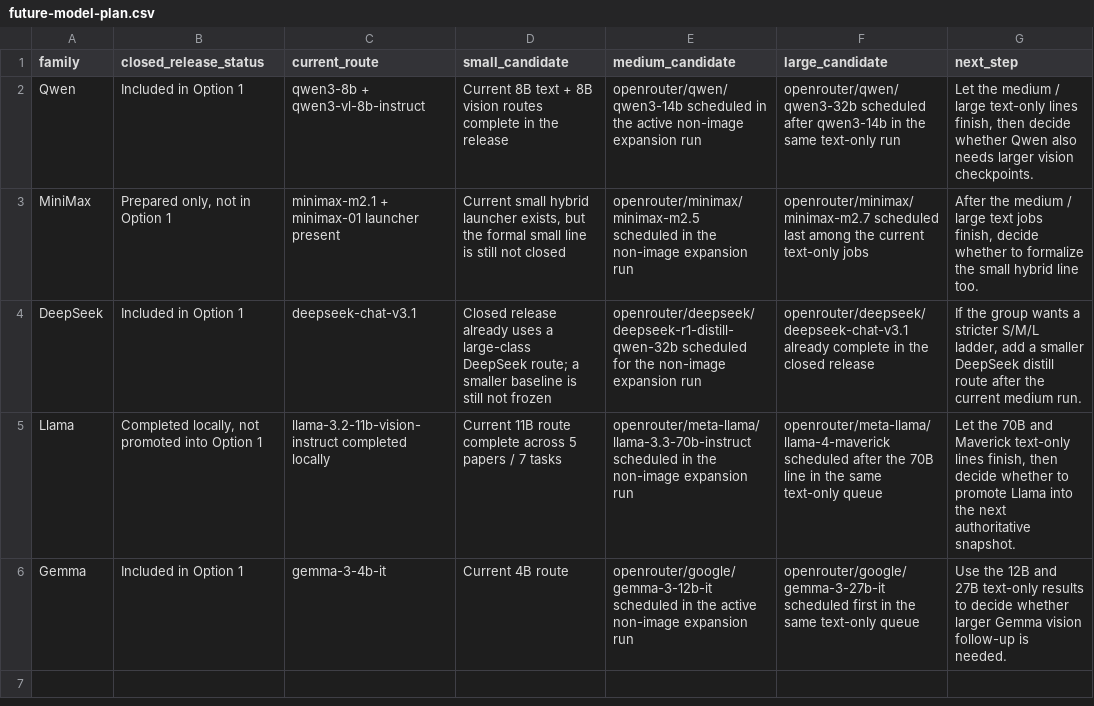
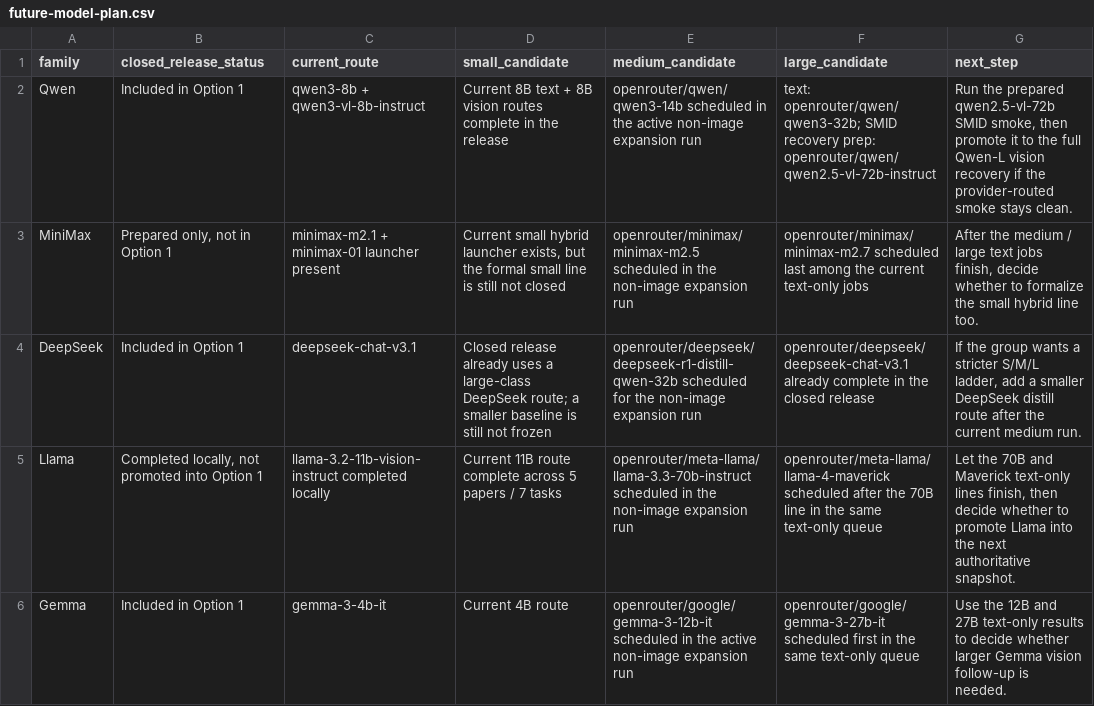
Before and after one commit to hanzhenzhujene/CEI-moral-psych-release, a CSV file: results/release/2026-04-19-option1/future-model-plan.csv, drawn as a sheet.

```diff
--- a/results/release/2026-04-19-option1/future-model-plan.csv
+++ b/results/release/2026-04-19-option1/future-model-plan.csv
@@ -1,3 +1,3 @@
 family,closed_release_status,current_route,small_candidate,medium_candidate,large_candidate,next_step
-Qwen,Included in Option 1,qwen3-8b + qwen3-vl-8b-instruct,Current 8B text + 8B vision routes complete in the release,openrouter/qwen/qwen3-14b scheduled in the active non-image expansion run,openrouter/qwen/qwen3-32b scheduled after qwen3-14b in the same text-only run,"Let the medium / large text-only lines finish, then decide whether Qwen also needs larger vision checkpoints."
+Qwen,Included in Option 1,qwen3-8b + qwen3-vl-8b-instruct,Current 8B text + 8B vision routes complete in the release,openrouter/qwen/qwen3-14b scheduled in the active non-image expansion run,text: openrouter/qwen/qwen3-32b; SMID recovery prep: openrouter/qwen/qwen2.5-vl-72b-instruct,"Run the prepared qwen2.5-vl-72b SMID smoke, then promote it to the full Qwen-L vision recovery if the provider-routed smoke stays clean."
 MiniMax,"Prepared only, not in Option 1",minimax-m2.1 + minimax-01 launcher present,"Current small hybrid launcher exists, but the formal small line is still not closed",openrouter/minimax/minimax-m2.5 scheduled in the non-image expansion run,openrouter/minimax/minimax-m2.7 scheduled last among the current text-only jobs,"After the medium / large text jobs finish, decide whether to formalize the small hybrid line too."
```
Also changed, not shown: results/release/2026-04-19-option1/family-size-progress.csv, 13 other files.
